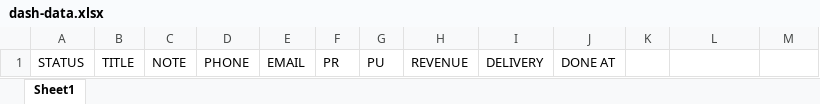
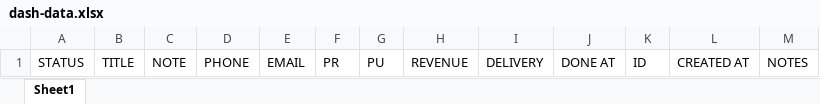
Before and after one commit to simsons1992/longestdashproject, an Excel workbook: dash-data.xlsx, sheet Sheet1, drawn as a sheet; values as stored, in another font and other column widths than the file's, no borders; charts and pictures not drawn; the diff names each change by its address in the sheet, - before the commit and + after, or states it on an @@ line.

Commit message:
Add files via upload
this creates option to create/update/safe to excel. Firebase alternative.

```diff
--- a/dash-data.xlsx (sheet Sheet1)
+++ b/dash-data.xlsx (sheet Sheet1)
-K1: (empty)
+K1: ID
-L1: (empty)
+L1: CREATED AT
-M1: (empty)
+M1: NOTES
```
Also changed, not shown: 4 other files.
